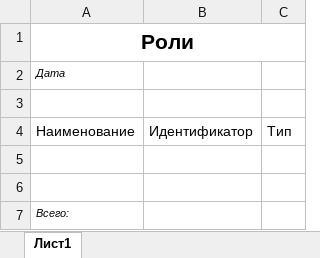
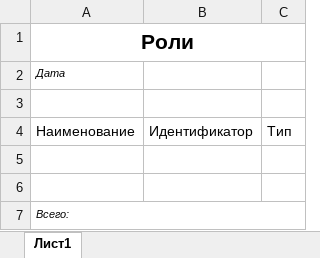
Before and after one commit to bu-ngp/portal-base, an Excel workbook: common/reports/templates/rolesTemplate.xlsx, sheet Лист1, drawn as a sheet; values as stored, in another font and other column widths than the file's, no borders; the diff names each change by its address in the sheet, - before the commit and + after, or states it on an @@ line.

```diff
--- a/common/reports/templates/rolesTemplate.xlsx (sheet Лист1)
+++ b/common/reports/templates/rolesTemplate.xlsx (sheet Лист1)
+A7:C7 merged
```
Also changed, not shown: 17 other files.
